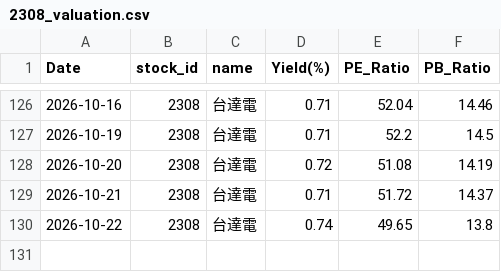
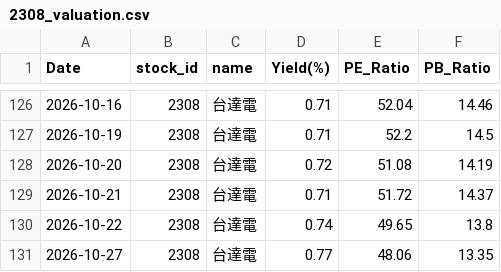
Before and after one commit to zhe-yuan23/stock, a CSV file: data/2308/2308_valuation.csv, drawn as a sheet; only a part is shown, gaps mark what is left out.

```diff
--- a/data/2308/2308_valuation.csv
+++ b/data/2308/2308_valuation.csv
@@ -130 +130,2 @@ Date,stock_id,name,Yield(%),PE_Ratio,PB_Ratio
 2026-10-22,2308,台達電,0.74,49.65,13.8
+2026-10-27,2308,台達電,0.77,48.06,13.35
```
Also changed, not shown: data/2330/2330_valuation.csv, data/2881/2881_valuation.csv, 20 other files.
